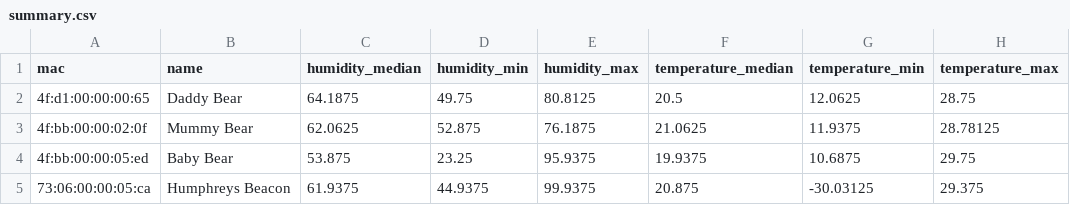
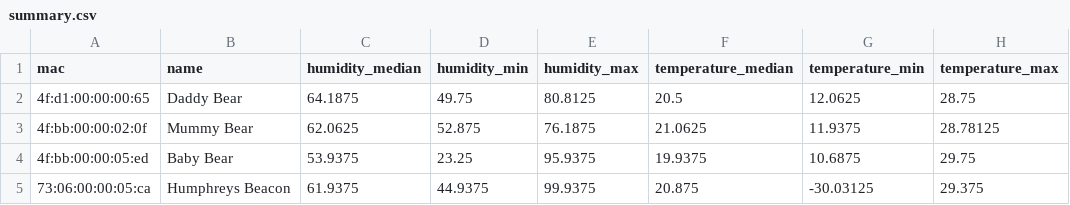
Before and after one commit to HumphreyHCB/HumidorLogger, a CSV file: Plots/summary.csv, drawn as a sheet.

```diff
--- a/Plots/summary.csv
+++ b/Plots/summary.csv
@@ -3,3 +3,3 @@ mac,name,humidity_median,humidity_min,humidity_max,temperature_median,temperatur
 4f:bb:00:00:02:0f,Mummy Bear,62.0625,52.875,76.1875,21.0625,11.9375,28.78125
-4f:bb:00:00:05:ed,Baby Bear,53.875,23.25,95.9375,19.9375,10.6875,29.75
+4f:bb:00:00:05:ed,Baby Bear,53.9375,23.25,95.9375,19.9375,10.6875,29.75
 73:06:00:00:05:ca,Humphreys Beacon,61.9375,44.9375,99.9375,20.875,-30.03125,29.375
```
Also changed, not shown: 6 other files.
